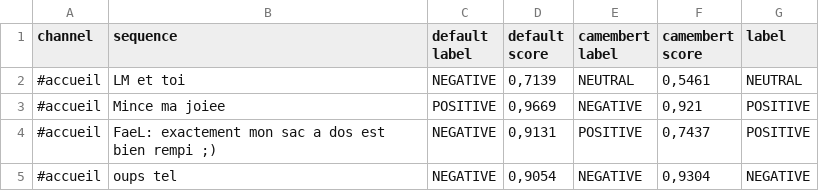
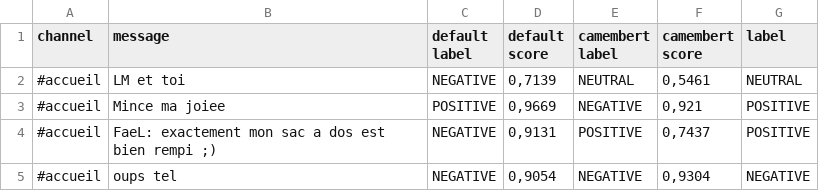
Before and after one commit to numediart/ronde-nuit, a CSV file: data/annotated/chaat_final(sept).csv, drawn as a sheet; only a part is shown.

```diff
--- a/data/annotated/chaat_final(sept).csv
+++ b/data/annotated/chaat_final(sept).csv
@@ -1,2 +1,2 @@
-channel;sequence;default label;default score;camembert label;camembert score;label
+channel;message;default label;default score;camembert label;camembert score;label
 #accueil;LM et toi;NEGATIVE;0,7139;NEUTRAL;0,5461;NEUTRAL
```
Also changed, not shown: data/annotated/sevran.csv, 2 other files.
